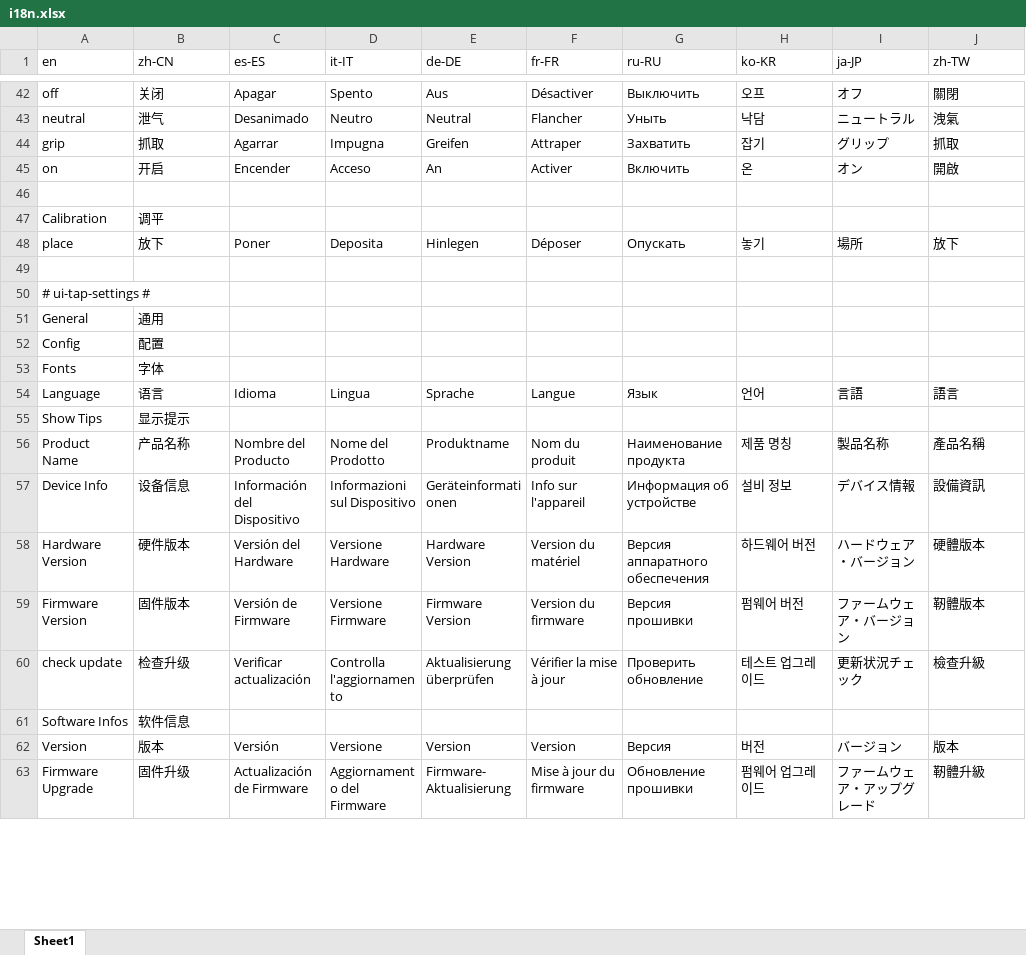
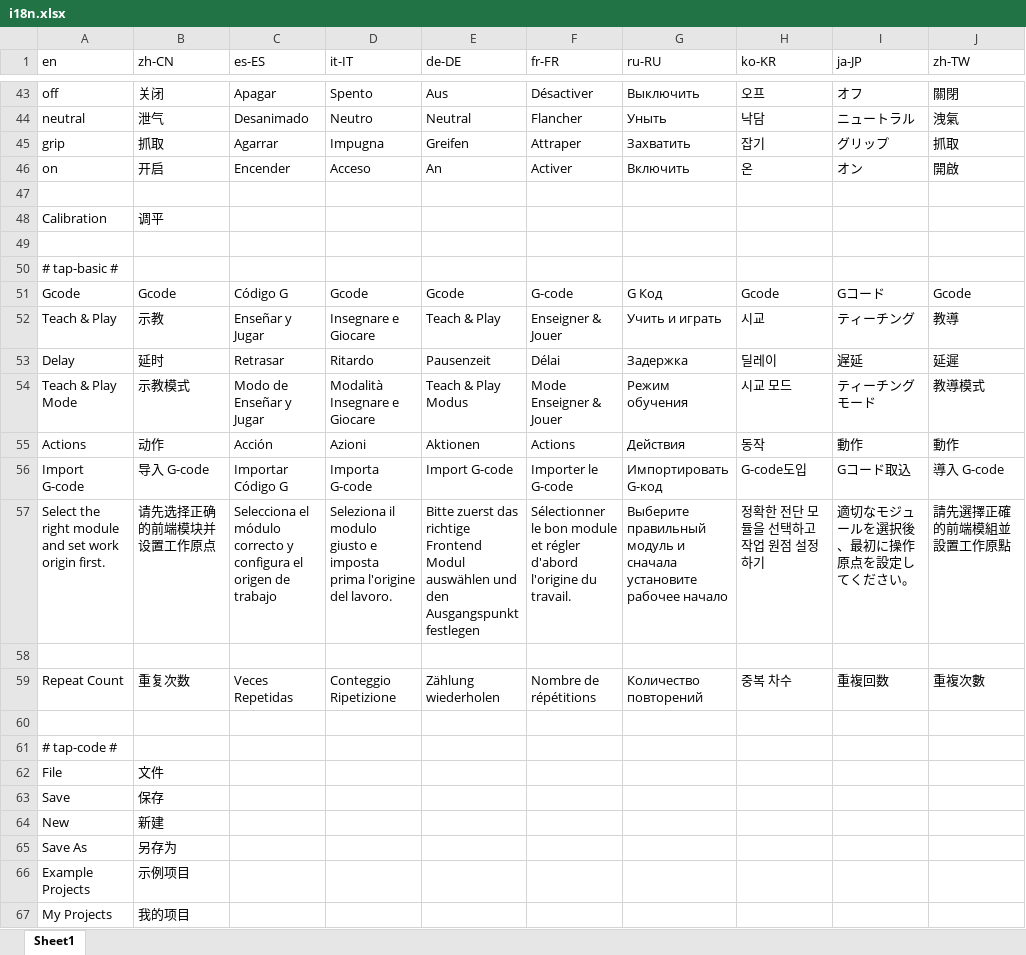
Before and after one commit to Rotrics-Dev/rotrics-studio-app, an Excel workbook: web/i18n.xlsx, sheet Sheet1, drawn as a sheet; only a part is shown, gaps mark what is left out; the shorter side is filled out with more unchanged rows; values as stored, in another font and other column widths than the file's, no cell formats; removed rows and columns are numbered as before the commit, all else as after; the diff covers the shown part only; the diff names each change by its address in the sheet, - before the commit and + after, or states it on an @@ line.

```diff
--- a/web/i18n.xlsx (sheet Sheet1)
+++ b/web/i18n.xlsx (sheet Sheet1)
-row 48: place | 放下 | Poner | Deposita | Hinlegen | Déposer | Опускать | 놓기 | 場所 | 放下
-A50 (en): # ui-tap-settings #
+A50 (en): # tap-basic #
+row 51: Gcode | Gcode | Código G | Gcode | Gcode | G-code | G Код | Gcode | Gコード | Gcode
+row 52: Teach & Play | 示教 | Enseñar y Jugar | Insegnare e Giocare | Teach & Play | Enseigner & Jouer | Учить и играть | 시교 | ティーチング | 教導
+row 53: Delay | 延时 | Retrasar | Ritardo | Pausenzeit | Délai | Задержка | 딜레이 | 遅延 | 延遲
+row 54: Teach & Play Mode | 示教模式 | Modo de Enseñar y Jugar | Modalità Insegnare e Giocare | Teach & Play Modus | Mode Enseigner & Jouer | Режим обучения | 시교 모드 | ティーチングモード | 教導模式
+row 55: Actions | 动作 | Acción | Azioni | Aktionen | Actions | Действия | 동작 | 動作 | 動作
+row 56: Import G-code | 导入 G-code | Importar Código G | Importa G-code | Import G-code | Importer le G-code | Импортировать G-код | G-code도입 | Gコード取込 | 導入 G-code
+row 57: Select the right module and set work origin first. | 请先选择正确的前端模块并设置工作原点 | Selecciona el módulo correcto y configura el origen de trabajo | Seleziona il modulo giusto e imposta prima l'origine del lavoro. | Bitte zuerst das richtige Frontend Modul auswählen und den Ausgangspunkt festlegen | Sélectionner le bon module et régler d'abord l'origine du travail. | Выберите правильный модуль и сначала установите рабочее начало | 정확한 전단 모듈을 선택하고 작업 원점 설정하기 | 適切なモジュールを選択後、最初に操作原点を設定してください。 | 請先選擇正確的前端模組並設置工作原點
+row 58: (empty)
+row 59: Repeat Count | 重复次数 | Veces Repetidas | Conteggio Ripetizione | Zählung wiederholen | Nombre de répétitions | Количество повторений | 중복 차수 | 重複回数 | 重複次數
+row 60: (empty)
+row 61: # tap-code #
+row 62: File | 文件
+row 63: Save | 保存
+row 64: New | 新建
+row 65: Save As | 另存为
+row 66: Example Projects | 示例项目
+row 67: My Projects | 我的项目
```
Also changed, not shown: 91 added rows, 172 removed rows, 3 moved rows and 6 edited cells elsewhere in this sheet, cell formats, 15 other files.
